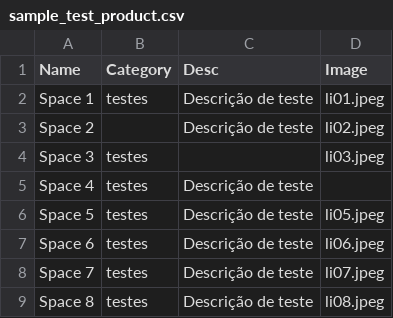
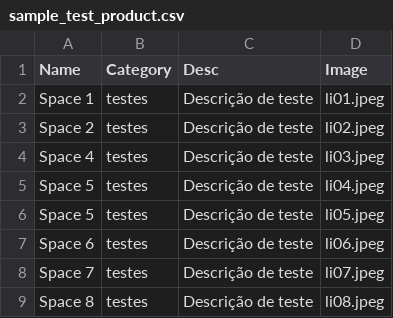
Before and after one commit to gustavohmsilva/Praticando-Go, a CSV file: Aula_XVII/sample_test_product.csv, drawn as a sheet.

```diff
--- a/Aula_XVII/sample_test_product.csv
+++ b/Aula_XVII/sample_test_product.csv
@@ -2,5 +2,5 @@ Name,Category,Desc,Image
 Space 1,testes,"Descrição de teste",li01.jpeg
-Space 2,,"Descrição de teste",li02.jpeg
-Space 3,testes,,li03.jpeg
-Space 4,testes,"Descrição de teste",
+Space 2,testes,"Descrição de teste",li02.jpeg
+Space 4,testes,"Descrição de teste",li03.jpeg
+Space 5,testes,"Descrição de teste",li04.jpeg
 Space 5,testes,"Descrição de teste",li05.jpeg
```
Also changed, not shown: 5 other files.
